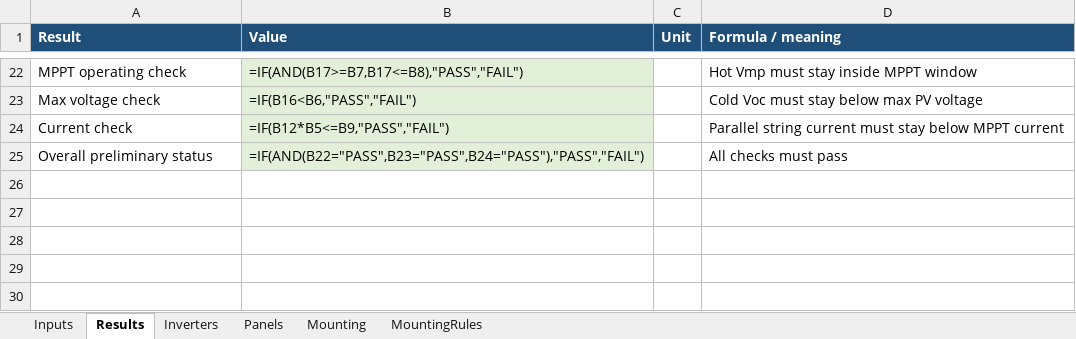
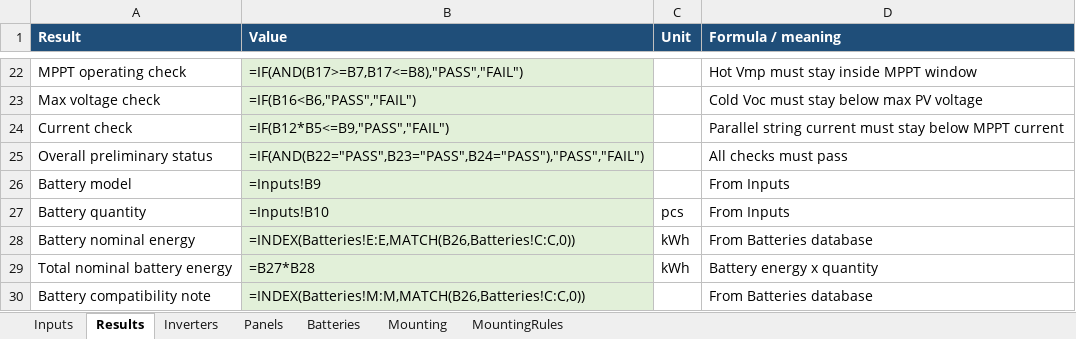
Before and after one commit to sharahmatov-cmd/Line-Energy-Solar-Designer, an Excel workbook: Excel/Line-Energy-Solar-Calculator-v0.5.xlsx, sheet Results, drawn as a sheet; only a part is shown, gaps mark what is left out; values as stored, in another font and other column widths than the file's, no borders; formulas without a stored value are shown as written; the diff names each change by its address in the sheet, - before the commit and + after, or states it on an @@ line.

Commit message:
Add battery catalog and capacity calculation

```diff
--- a/Excel/Line-Energy-Solar-Calculator-v0.5.xlsx (sheet Results)
+++ b/Excel/Line-Energy-Solar-Calculator-v0.5.xlsx (sheet Results)
+sheet tab: Batteries
+row 26: Battery model | =Inputs!B9 |  | From Inputs
+row 27: Battery quantity | =Inputs!B10 | pcs | From Inputs
+row 28: Battery nominal energy | =INDEX(Batteries!E:E,MATCH(B26,Batteries!C:C,0)) | kWh | From Batteries database
+row 29: Total nominal battery energy | =B27*B28 | kWh | Battery energy x quantity
+row 30: Battery compatibility note | =INDEX(Batteries!M:M,MATCH(B26,Batteries!C:C,0)) |  | From Batteries database
```
Also changed, not shown: sheet Inputs, sheet Mounting, 11 other files.
